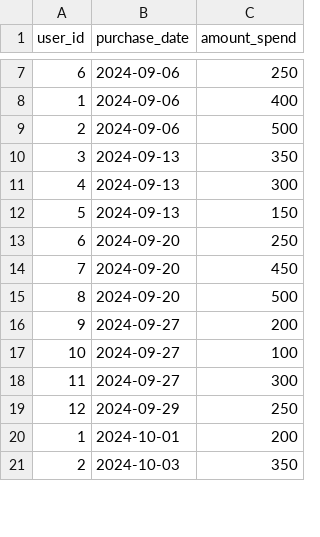
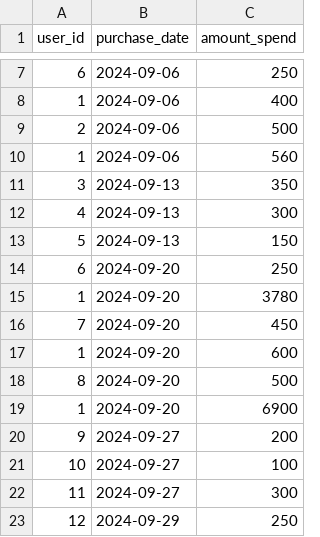
Before and after one commit to Toochi123/student-database, a CSV file: black_friday_purchase.csv, drawn as a sheet; only a part is shown, gaps mark what is left out; the shorter side is filled out with more unchanged rows; the diff covers the shown part only.

```diff
--- a/black_friday_purchase.csv
+++ b/black_friday_purchase.csv
@@ -9,2 +9,3 @@ user_id,purchase_date,amount_spend
 2,2024-09-06,500
+1,2024-09-06,560
 3,2024-09-13,350
@@ -13,4 +14,7 @@ user_id,purchase_date,amount_spend
 6,2024-09-20,250
+1,2024-09-20,3780
 7,2024-09-20,450
+1,2024-09-20,600
 8,2024-09-20,500
+1,2024-09-20,6900
 9,2024-09-27,200
```
Also changed, not shown: 15 added rows and 4 edited cells elsewhere in this file.
